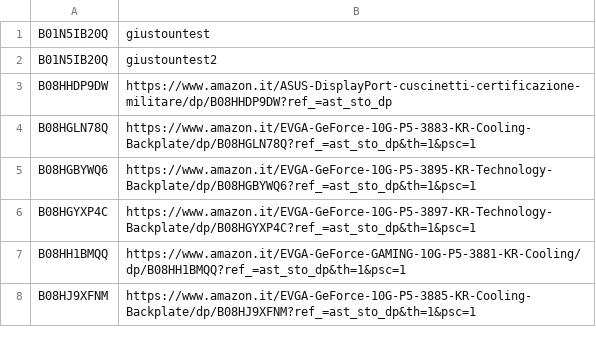
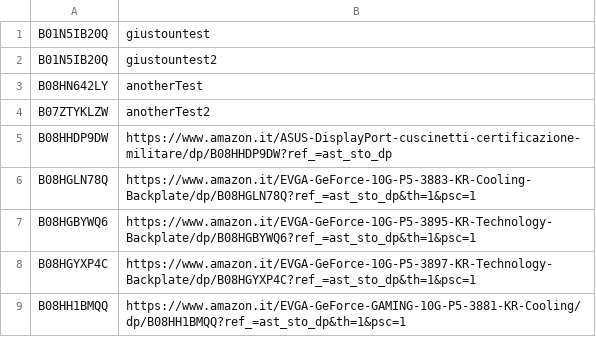
Before and after one commit to DanielSc4/3080-amazon-tracker, a CSV file: asins.csv, drawn as a sheet; only a part is shown; the shorter side is filled out with more unchanged rows; the diff names each change by its address in the sheet, - before the commit and + after, or states it on an @@ line.

```diff
--- a/asins.csv
+++ b/asins.csv
+row 3: B08HN642LY | anotherTest
+row 4: B07ZTYKLZW | anotherTest2
```
Also changed, not shown: 2 other files.
